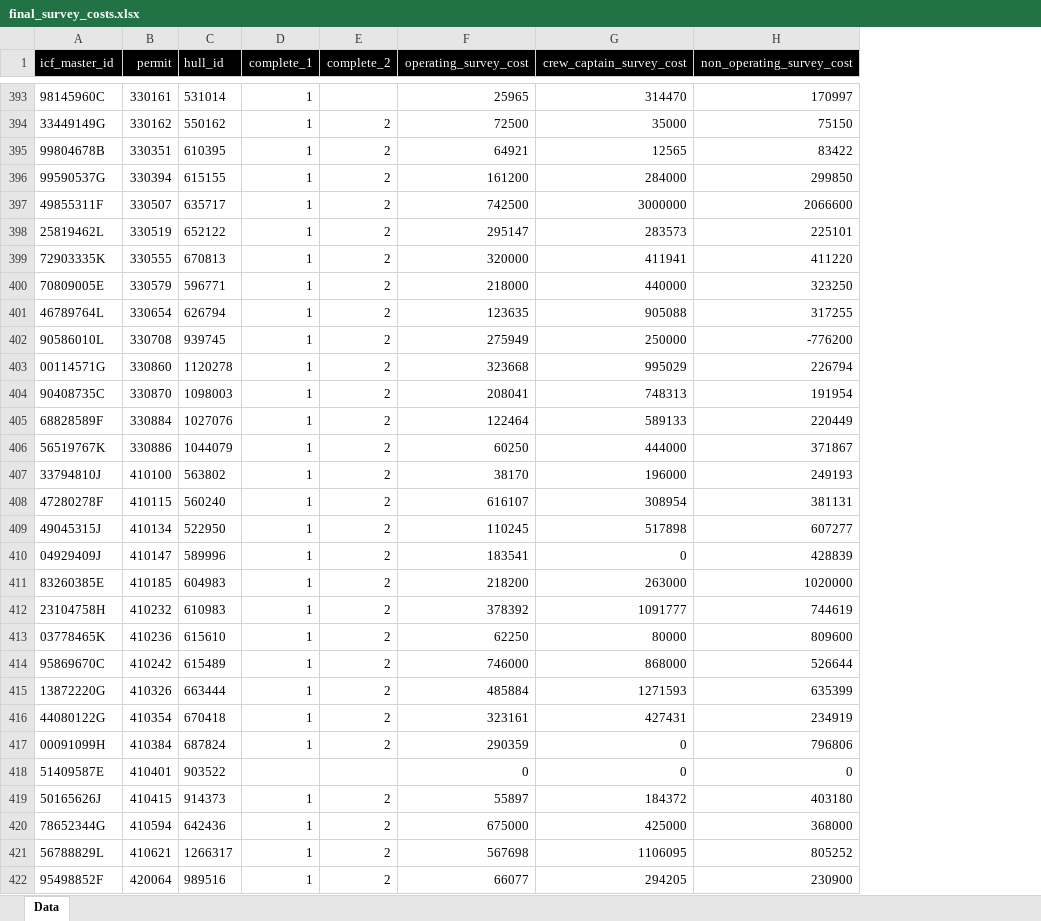
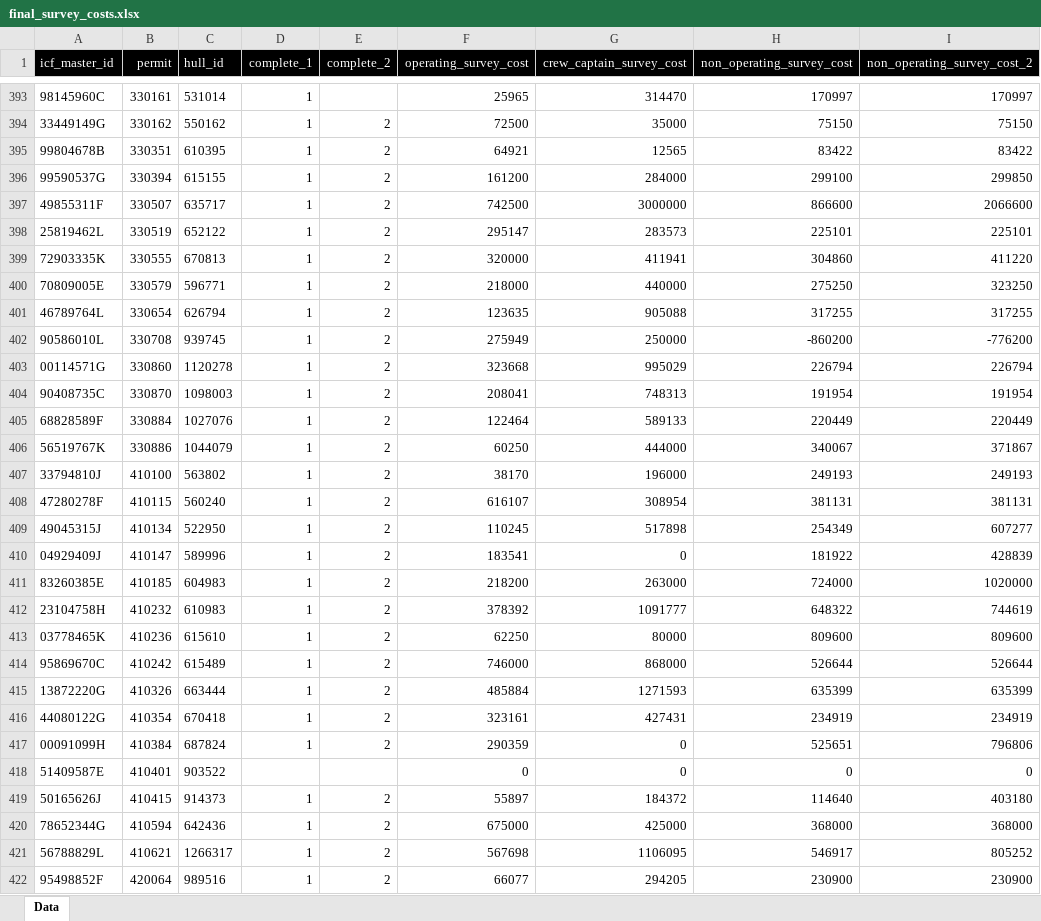
Before and after one commit to Ardini-NOAA/2022_Vessel_Profit_Snapshots, an Excel workbook: scripts_datasets_to_generate_input_files/(2) Survey_Costs/Data/final_survey_costs.xlsx, sheet Data, drawn as a sheet; only a part is shown, gaps mark what is left out; values as stored, in another font and other column widths than the file's, no borders; the diff covers the shown part only; the diff names each change by its address in the sheet, - before the commit and + after, or states it on an @@ line.

```diff
--- a/scripts_datasets_to_generate_input_files/(2) Survey_Costs/Data/final_survey_costs.xlsx (sheet Data)
+++ b/scripts_datasets_to_generate_input_files/(2) Survey_Costs/Data/final_survey_costs.xlsx (sheet Data)
+column I (non_operating_survey_cost_2), rows 393-422: 170997 | 75150 | 83422 | 299850 | 2066600 | 225101 | 411220 | 323250 | 317255 | -776200 | 226794 | 191954 | 220449 | 371867 | 249193 | 381131 | 607277 | 428839 | 1020000 | 744619 | 809600 | 526644 | 635399 | 234919 | 796806 | 0 | 403180 | 368000 | 805252 | 230900
-H396 (non_operating_survey_cost): 299850
+H396 (non_operating_survey_cost): 299100
-H397 (non_operating_survey_cost): 2066600
+H397 (non_operating_survey_cost): 866600
-H399 (non_operating_survey_cost): 411220
+H399 (non_operating_survey_cost): 304860
-H400 (non_operating_survey_cost): 323250
+H400 (non_operating_survey_cost): 275250
-H402 (non_operating_survey_cost): -776200
+H402 (non_operating_survey_cost): -860200
-H406 (non_operating_survey_cost): 371867
+H406 (non_operating_survey_cost): 340067
-H409 (non_operating_survey_cost): 607277
+H409 (non_operating_survey_cost): 254349
-H410 (non_operating_survey_cost): 428839
+H410 (non_operating_survey_cost): 181922
-H411 (non_operating_survey_cost): 1020000
+H411 (non_operating_survey_cost): 724000
-H412 (non_operating_survey_cost): 744619
+H412 (non_operating_survey_cost): 648322
-H417 (non_operating_survey_cost): 796806
+H417 (non_operating_survey_cost): 525651
-H419 (non_operating_survey_cost): 403180
+H419 (non_operating_survey_cost): 114640
-H421 (non_operating_survey_cost): 805252
+H421 (non_operating_survey_cost): 546917
```
Also changed, not shown: 109 edited cells elsewhere in this sheet, scripts_datasets_to_generate_input_files/(1) Revenues/Data/final_revenue.xlsx, scripts_datasets_to_generate_input_files/(4) Depreciation/Data/final_depreciation.xlsx, 38 other files.
